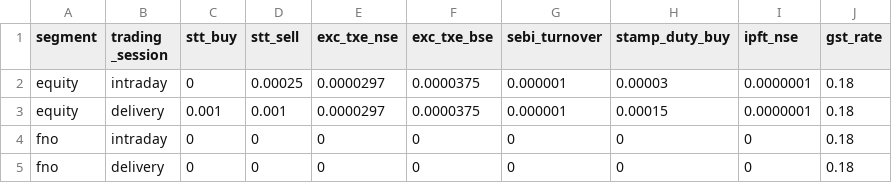
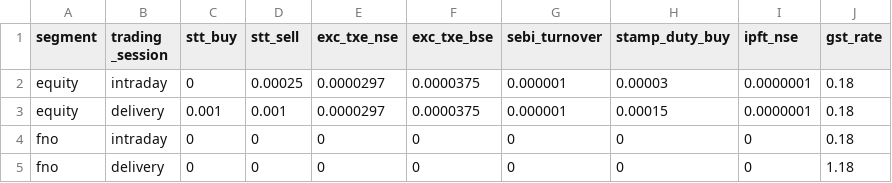
Before and after one commit to Harshavardhan320/StocksMarket-XL-practice, a CSV file: masterData/taxes/statutoryCharges/statutoryCharges.csv, drawn as a sheet.

Commit message:
Update statutoryCharges.csv

```diff
--- a/masterData/taxes/statutoryCharges/statutoryCharges.csv
+++ b/masterData/taxes/statutoryCharges/statutoryCharges.csv
@@ -4,2 +4,2 @@ equity,delivery,0.001,0.001,0.0000297,0.0000375,0.000001,0.00015,0.0000001,0.18
 fno,intraday,0,0,0,0,0,0,0,0.18
-fno,delivery,0,0,0,0,0,0,0,0.18
+fno,delivery,0,0,0,0,0,0,0,1.18
```
